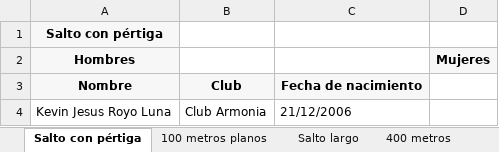
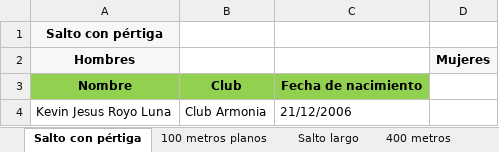
Before and after one commit to carlosDAC2020/u_codes, an Excel workbook: 8vo_semestre/trabajos/regional_caribe/datos.xlsx, sheet Salto con pértiga, drawn as a sheet; values as stored, in another font and other column widths than the file's, no borders; the diff names each change by its address in the sheet, - before the commit and + after, or states it on an @@ line.

```diff
--- a/8vo_semestre/trabajos/regional_caribe/datos.xlsx (sheet Salto con pértiga)
+++ b/8vo_semestre/trabajos/regional_caribe/datos.xlsx (sheet Salto con pértiga)
-A3:C3 fill: #F7F7F7
+A3:C3 fill: #92D050
```
Also changed, not shown: sheet 100 metros planos, sheet 200 metros planos, sheet Relevo 4x100, sheet 800 metros, sheet 400 metros, sheet Salto largo, 2 more sheets, 16 other files.
